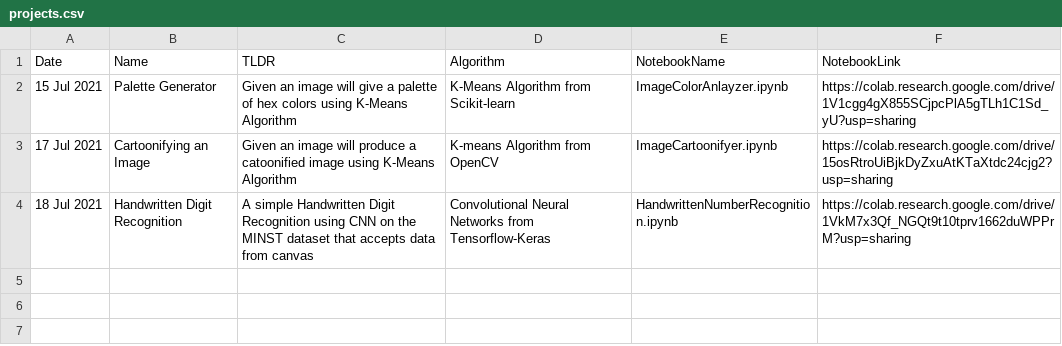
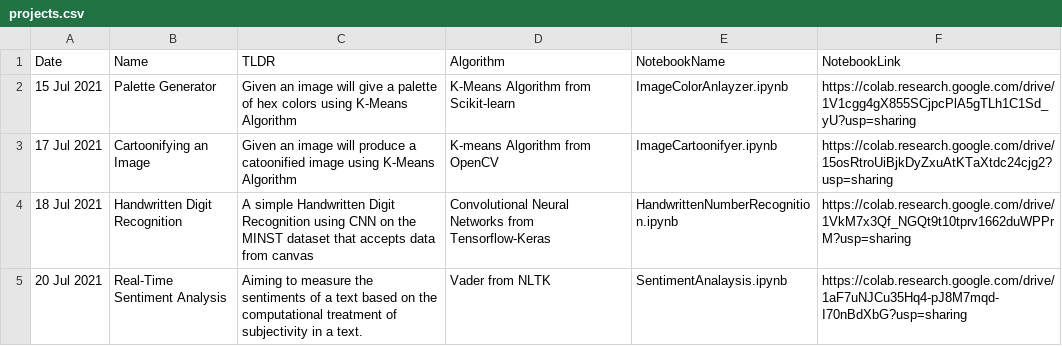
Before and after one commit to steffin-codes/The-Data-Science-Resource, a CSV file: projects.csv, drawn as a sheet; the diff names each change by its address in the sheet, - before the commit and + after, or states it on an @@ line.

Commit message:
🚀 Project 4: Sentiment Analysis with text2emotion

```diff
--- a/projects.csv
+++ b/projects.csv
+row 5: 20 Jul 2021 | Real-Time Sentiment Analysis | Aiming to measure the sentiments of a text based on the computational treatment of subjectivity in a text. | Vader from NLTK | SentimentAnalaysis.ipynb | https://colab.research.google.com/drive/1aF7uNJCu35Hq4-pJ8M7mqd-I70nBdXbG?usp=sharing
```
Also changed, not shown: 5 other files.
